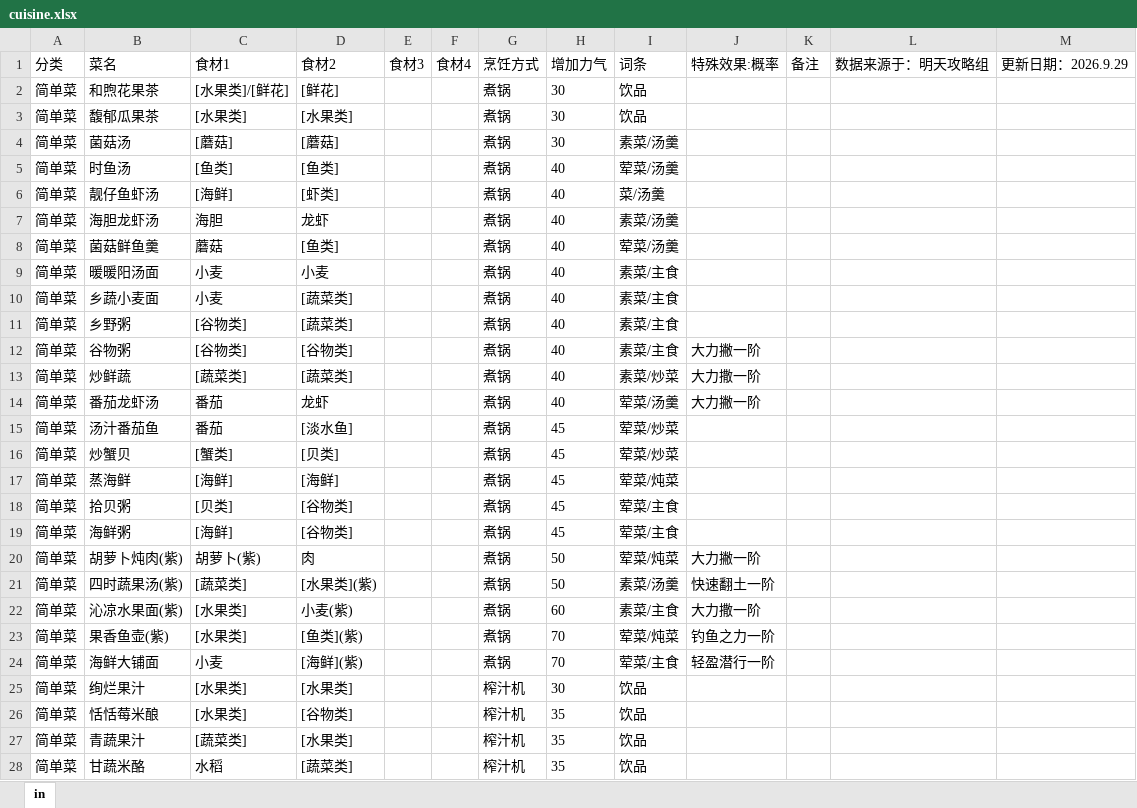
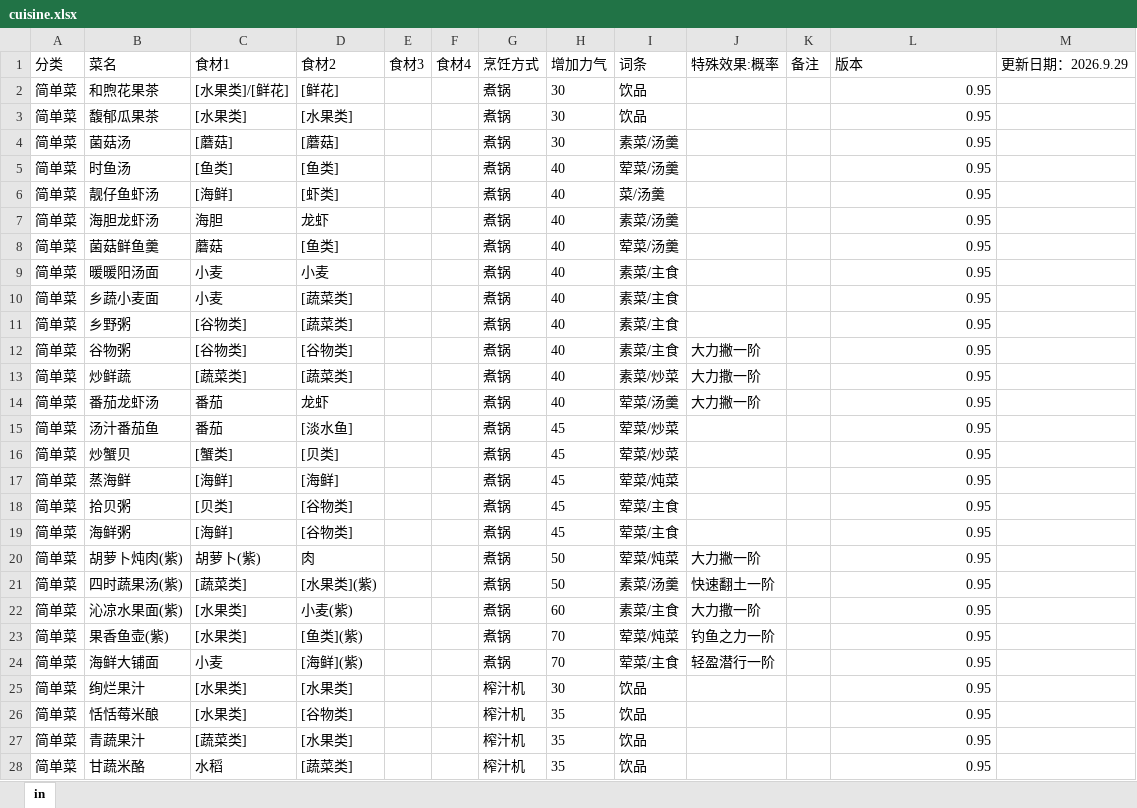
Before and after one commit to sp1ca0722/astrbot_plugin_petitplanet_cuisine, an Excel workbook: cuisine.xlsx, sheet in, drawn as a sheet; only a part is shown; values as stored, in another font and other column widths than the file's, no borders; the diff covers the shown part only; the diff names each change by its address in the sheet, - before the commit and + after, or states it on an @@ line.

```diff
--- a/cuisine.xlsx (sheet in)
+++ b/cuisine.xlsx (sheet in)
-L1: 数据来源于：明天攻略组
+L1: 版本
-L2:L28 (版本): (empty)
+L2:L28 (版本): 0.95
```
Also changed, not shown: 1 added row, 1 removed row and 78 edited cells elsewhere in this sheet, 1 other file.
